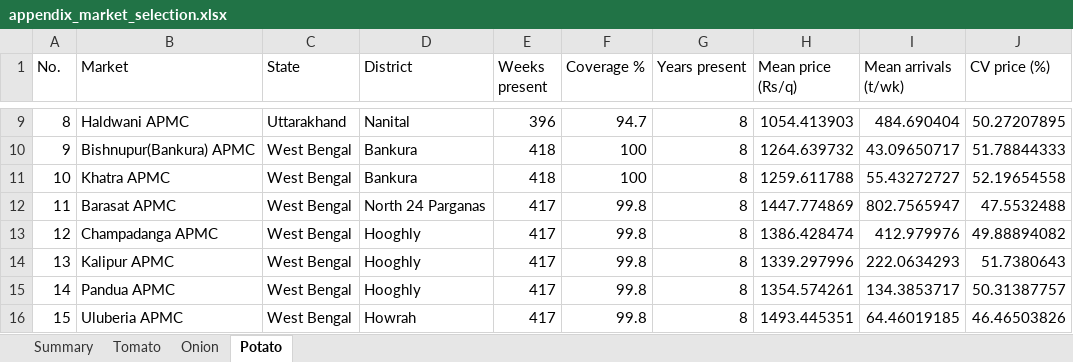
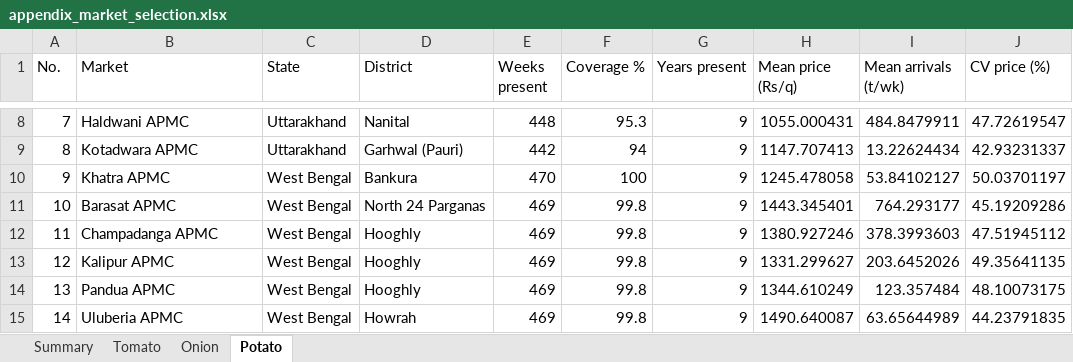
Before and after one commit to masroor01/TOP-Digital-Twin, an Excel workbook: Market_Output/appendix_market_selection.xlsx, sheet Potato, drawn as a sheet; only a part is shown, gaps mark what is left out; values as stored, in another font and other column widths than the file's, no borders; removed rows and columns are numbered as before the commit, all else as after; the diff covers the shown part only; the diff names each change by its address in the sheet, - before the commit and + after, or states it on an @@ line.

```diff
--- a/Market_Output/appendix_market_selection.xlsx (sheet Potato)
+++ b/Market_Output/appendix_market_selection.xlsx (sheet Potato)
@@ column A (No.) renumbered between rows 3 and 64 @@
-E8 (Weeks present): 396
+E8 (Weeks present): 448
-F8 (Coverage %): 94.7
+F8 (Coverage %): 95.3
-G8 (Years present): 8
+G8 (Years present): 9
-H8 (Mean price (Rs/q)): 1054.413903
+H8 (Mean price (Rs/q)): 1055.000431
-I8 (Mean arrivals (t/wk)): 484.690404
+I8 (Mean arrivals (t/wk)): 484.8479911
-J8 (CV price (%)): 50.27207895
+J8 (CV price (%)): 47.72619547
-row 10: 9 | Bishnupur(Bankura) APMC | West Bengal | Bankura | 418 | 100 | 8 | 1264.639732 | 43.09650717 | 51.78844333
+row 9: 8 | Kotadwara APMC | Uttarakhand | Garhwal (Pauri) | 442 | 94 | 9 | 1147.707413 | 13.22624434 | 42.93231337
-E10 (Weeks present): 418
+E10 (Weeks present): 470
-G10:G15 (Years present): 8
+G10:G15 (Years present): 9
-H10 (Mean price (Rs/q)): 1259.611788
+H10 (Mean price (Rs/q)): 1245.478058
-I10 (Mean arrivals (t/wk)): 55.43272727
+I10 (Mean arrivals (t/wk)): 53.84102127
-J10 (CV price (%)): 52.19654558
+J10 (CV price (%)): 50.03701197
-E11:E15 (Weeks present): 417
+E11:E15 (Weeks present): 469
-H11 (Mean price (Rs/q)): 1447.774869
+H11 (Mean price (Rs/q)): 1443.345401
-I11 (Mean arrivals (t/wk)): 802.7565947
+I11 (Mean arrivals (t/wk)): 764.293177
-J11 (CV price (%)): 47.5532488
+J11 (CV price (%)): 45.19209286
-H12 (Mean price (Rs/q)): 1386.428474
+H12 (Mean price (Rs/q)): 1380.927246
-I12 (Mean arrivals (t/wk)): 412.979976
+I12 (Mean arrivals (t/wk)): 378.3993603
-J12 (CV price (%)): 49.88894082
+J12 (CV price (%)): 47.51945112
-H13 (Mean price (Rs/q)): 1339.297996
+H13 (Mean price (Rs/q)): 1331.299627
-I13 (Mean arrivals (t/wk)): 222.0634293
+I13 (Mean arrivals (t/wk)): 203.6452026
-J13 (CV price (%)): 51.7380643
+J13 (CV price (%)): 49.35641135
-H14 (Mean price (Rs/q)): 1354.574261
+H14 (Mean price (Rs/q)): 1344.610249
-I14 (Mean arrivals (t/wk)): 134.3853717
+I14 (Mean arrivals (t/wk)): 123.357484
-J14 (CV price (%)): 50.31387757
+J14 (CV price (%)): 48.10073175
-H15 (Mean price (Rs/q)): 1493.445351
+H15 (Mean price (Rs/q)): 1490.640087
-I15 (Mean arrivals (t/wk)): 64.46019185
+I15 (Mean arrivals (t/wk)): 63.65644989
-J15 (CV price (%)): 46.46503826
+J15 (CV price (%)): 44.23791835
```
Also changed, not shown: 23 added rows, 22 removed rows and 201 edited cells elsewhere in this sheet, sheet Tomato, sheet Onion, sheet Summary, 10 other files.
